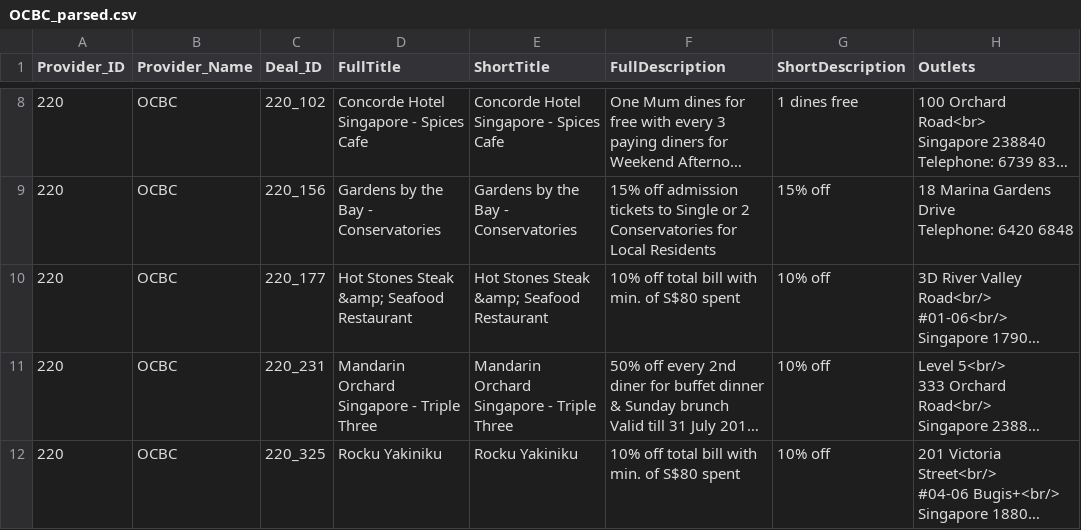
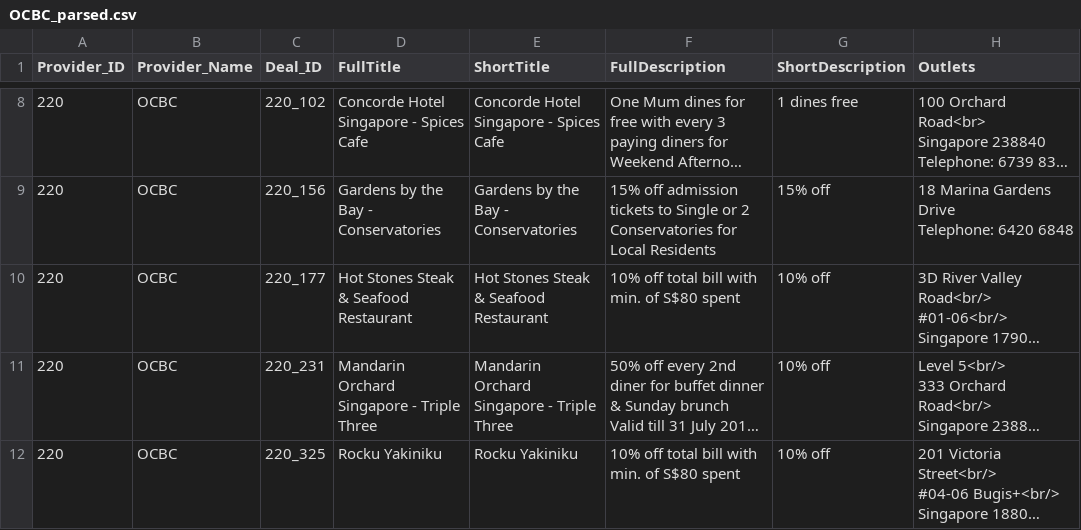
Before and after one commit to malavika94/resquetrial, a CSV file: OCBC_parsed.csv, drawn as a sheet; only a part is shown, gaps mark what is left out; long unchanged cells end in …; the diff covers the shown part only; the diff names each change by its address in the sheet, - before the commit and + after, or states it on an @@ line.

```diff
--- a/OCBC_parsed.csv
+++ b/OCBC_parsed.csv
-D10 (FullTitle): Hot Stones Steak &amp; Seafood Restaurant
+D10 (FullTitle): Hot Stones Steak & Seafood Restaurant
-E10 (ShortTitle): Hot Stones Steak &amp; Seafood Restaurant
+E10 (ShortTitle): Hot Stones Steak & Seafood Restaurant
```
Also changed, not shown: 52 edited cells elsewhere in this file.
